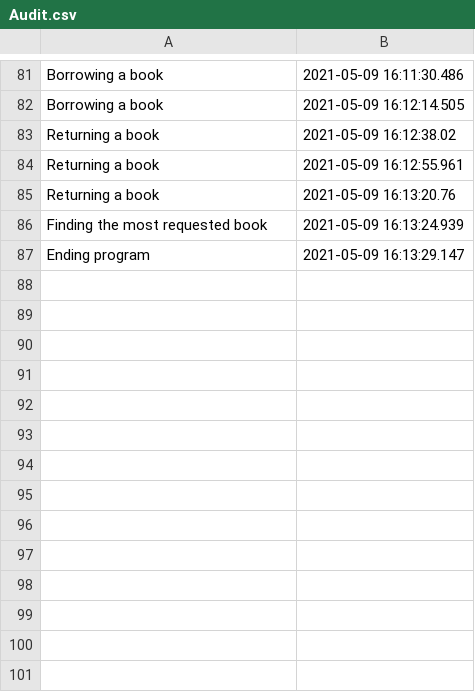
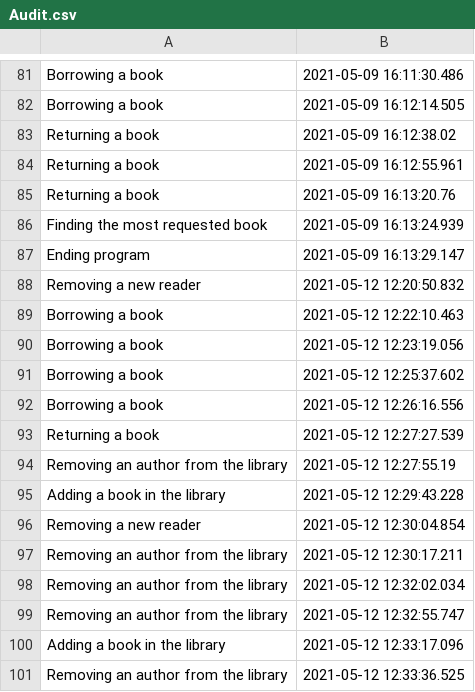
Before and after one commit to AtasieOana/Library-Application, a CSV file: Audit.csv, drawn as a sheet; only a part is shown, gaps mark what is left out.

```diff
--- a/Audit.csv
+++ b/Audit.csv
@@ -87 +87,15 @@ Finding the most requested book,2021-05-09 16:13:24.939
 Ending program,2021-05-09 16:13:29.147
+Removing a new reader,2021-05-12 12:20:50.832
+Borrowing a book,2021-05-12 12:22:10.463
+Borrowing a book,2021-05-12 12:23:19.056
+Borrowing a book,2021-05-12 12:25:37.602
+Borrowing a book,2021-05-12 12:26:16.556
+Returning a book,2021-05-12 12:27:27.539
+Removing an author from the library,2021-05-12 12:27:55.19
+Adding a book in the library,2021-05-12 12:29:43.228
+Removing a new reader,2021-05-12 12:30:04.854
+Removing an author from the library,2021-05-12 12:30:17.211
+Removing an author from the library,2021-05-12 12:32:02.034
+Removing an author from the library,2021-05-12 12:32:55.747
+Adding a book in the library,2021-05-12 12:33:17.096
+Removing an author from the library,2021-05-12 12:33:36.525
```
Also changed, not shown: 14 other files.
